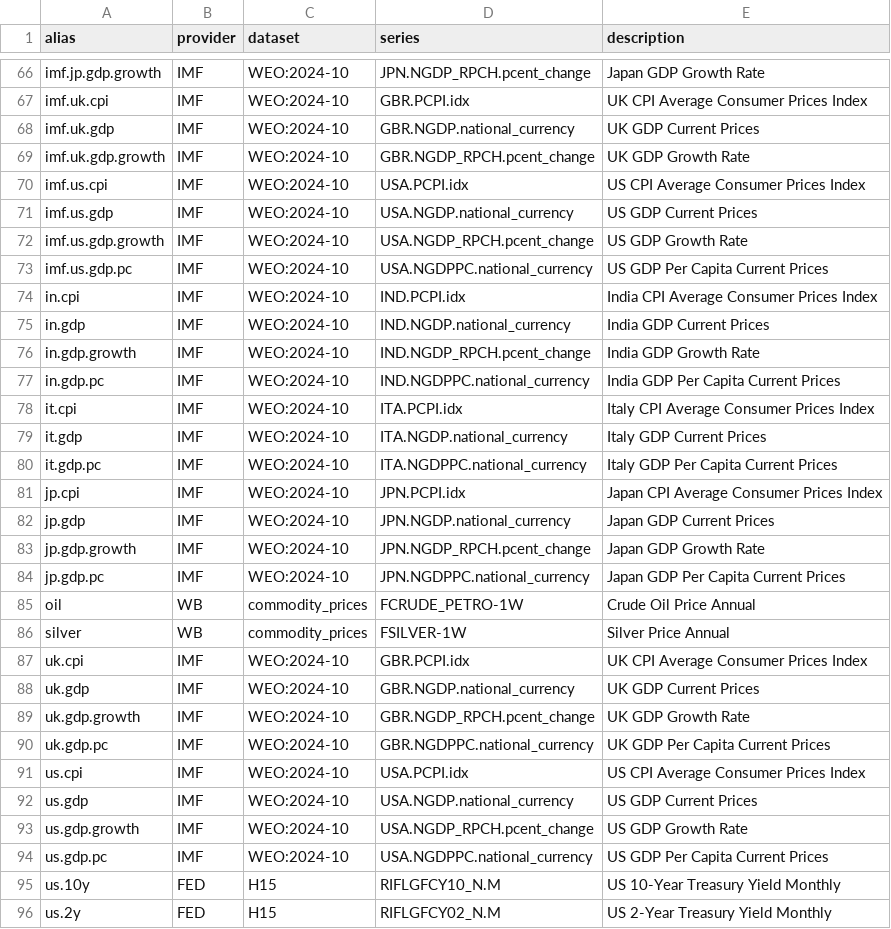
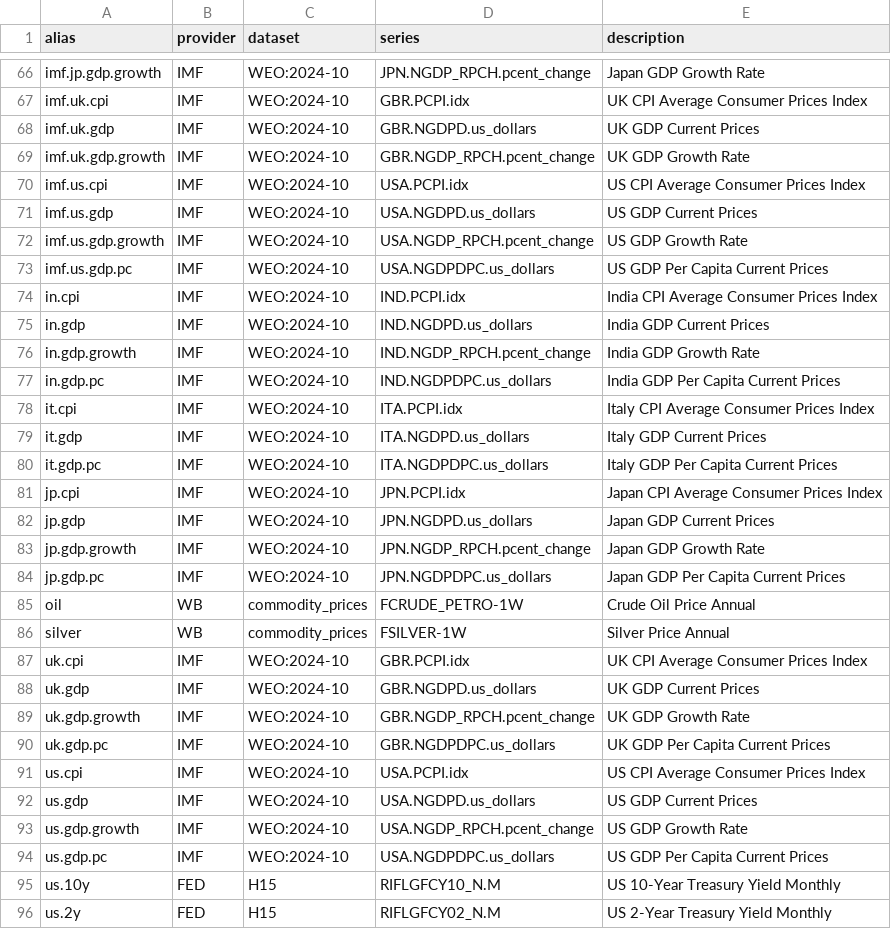
Before and after one commit to x-cmd/data, a TSV file: alias/dbnomics.alias.tsv, drawn as a sheet; only a part is shown, gaps mark what is left out; the diff covers the shown part only.

Commit message:
fix(alias): use USD-denominated GDP for cross-country comparison
NGDP.national_currency uses local currency (CNY for China, EUR for
Germany), making cross-country comparison meaningless. Switch to:
- NGDPD.us_dollars for GDP (current prices in USD)
- NGDPDPC.us_dollars for GDP per capita (current prices in USD)

GDP growth rate (NGDP_RPCH) unchanged as it is percent change,
unit-agnostic.

```diff
--- a/alias/dbnomics.alias.tsv
+++ b/alias/dbnomics.alias.tsv
@@ -67,19 +67,19 @@ imf.jp.gdp.growth	IMF	WEO:2024-10	JPN.NGDP_RPCH.pcent_change	Japan GDP Growth Ra
 imf.uk.cpi	IMF	WEO:2024-10	GBR.PCPI.idx	UK CPI Average Consumer Prices Index
-imf.uk.gdp	IMF	WEO:2024-10	GBR.NGDP.national_currency	UK GDP Current Prices
+imf.uk.gdp	IMF	WEO:2024-10	GBR.NGDPD.us_dollars	UK GDP Current Prices
 imf.uk.gdp.growth	IMF	WEO:2024-10	GBR.NGDP_RPCH.pcent_change	UK GDP Growth Rate
 imf.us.cpi	IMF	WEO:2024-10	USA.PCPI.idx	US CPI Average Consumer Prices Index
-imf.us.gdp	IMF	WEO:2024-10	USA.NGDP.national_currency	US GDP Current Prices
+imf.us.gdp	IMF	WEO:2024-10	USA.NGDPD.us_dollars	US GDP Current Prices
 imf.us.gdp.growth	IMF	WEO:2024-10	USA.NGDP_RPCH.pcent_change	US GDP Growth Rate
-imf.us.gdp.pc	IMF	WEO:2024-10	USA.NGDPPC.national_currency	US GDP Per Capita Current Prices
+imf.us.gdp.pc	IMF	WEO:2024-10	USA.NGDPDPC.us_dollars	US GDP Per Capita Current Prices
 in.cpi	IMF	WEO:2024-10	IND.PCPI.idx	India CPI Average Consumer Prices Index
-in.gdp	IMF	WEO:2024-10	IND.NGDP.national_currency	India GDP Current Prices
+in.gdp	IMF	WEO:2024-10	IND.NGDPD.us_dollars	India GDP Current Prices
 in.gdp.growth	IMF	WEO:2024-10	IND.NGDP_RPCH.pcent_change	India GDP Growth Rate
-in.gdp.pc	IMF	WEO:2024-10	IND.NGDPPC.national_currency	India GDP Per Capita Current Prices
+in.gdp.pc	IMF	WEO:2024-10	IND.NGDPDPC.us_dollars	India GDP Per Capita Current Prices
 it.cpi	IMF	WEO:2024-10	ITA.PCPI.idx	Italy CPI Average Consumer Prices Index
-it.gdp	IMF	WEO:2024-10	ITA.NGDP.national_currency	Italy GDP Current Prices
-it.gdp.pc	IMF	WEO:2024-10	ITA.NGDPPC.national_currency	Italy GDP Per Capita Current Prices
+it.gdp	IMF	WEO:2024-10	ITA.NGDPD.us_dollars	Italy GDP Current Prices
+it.gdp.pc	IMF	WEO:2024-10	ITA.NGDPDPC.us_dollars	Italy GDP Per Capita Current Prices
 jp.cpi	IMF	WEO:2024-10	JPN.PCPI.idx	Japan CPI Average Consumer Prices Index
-jp.gdp	IMF	WEO:2024-10	JPN.NGDP.national_currency	Japan GDP Current Prices
+jp.gdp	IMF	WEO:2024-10	JPN.NGDPD.us_dollars	Japan GDP Current Prices
 jp.gdp.growth	IMF	WEO:2024-10	JPN.NGDP_RPCH.pcent_change	Japan GDP Growth Rate
-jp.gdp.pc	IMF	WEO:2024-10	JPN.NGDPPC.national_currency	Japan GDP Per Capita Current Prices
+jp.gdp.pc	IMF	WEO:2024-10	JPN.NGDPDPC.us_dollars	Japan GDP Per Capita Current Prices
 oil	WB	commodity_prices	FCRUDE_PETRO-1W	Crude Oil Price Annual
@@ -87,9 +87,9 @@ silver	WB	commodity_prices	FSILVER-1W	Silver Price Annual
 uk.cpi	IMF	WEO:2024-10	GBR.PCPI.idx	UK CPI Average Consumer Prices Index
-uk.gdp	IMF	WEO:2024-10	GBR.NGDP.national_currency	UK GDP Current Prices
+uk.gdp	IMF	WEO:2024-10	GBR.NGDPD.us_dollars	UK GDP Current Prices
 uk.gdp.growth	IMF	WEO:2024-10	GBR.NGDP_RPCH.pcent_change	UK GDP Growth Rate
-uk.gdp.pc	IMF	WEO:2024-10	GBR.NGDPPC.national_currency	UK GDP Per Capita Current Prices
+uk.gdp.pc	IMF	WEO:2024-10	GBR.NGDPDPC.us_dollars	UK GDP Per Capita Current Prices
 us.cpi	IMF	WEO:2024-10	USA.PCPI.idx	US CPI Average Consumer Prices Index
-us.gdp	IMF	WEO:2024-10	USA.NGDP.national_currency	US GDP Current Prices
+us.gdp	IMF	WEO:2024-10	USA.NGDPD.us_dollars	US GDP Current Prices
 us.gdp.growth	IMF	WEO:2024-10	USA.NGDP_RPCH.pcent_change	US GDP Growth Rate
-us.gdp.pc	IMF	WEO:2024-10	USA.NGDPPC.national_currency	US GDP Per Capita Current Prices
+us.gdp.pc	IMF	WEO:2024-10	USA.NGDPDPC.us_dollars	US GDP Per Capita Current Prices
 us.10y	FED	H15	RIFLGFCY10_N.M	US 10-Year Treasury Yield Monthly
```
Also changed, not shown: 21 edited cells elsewhere in this file.
